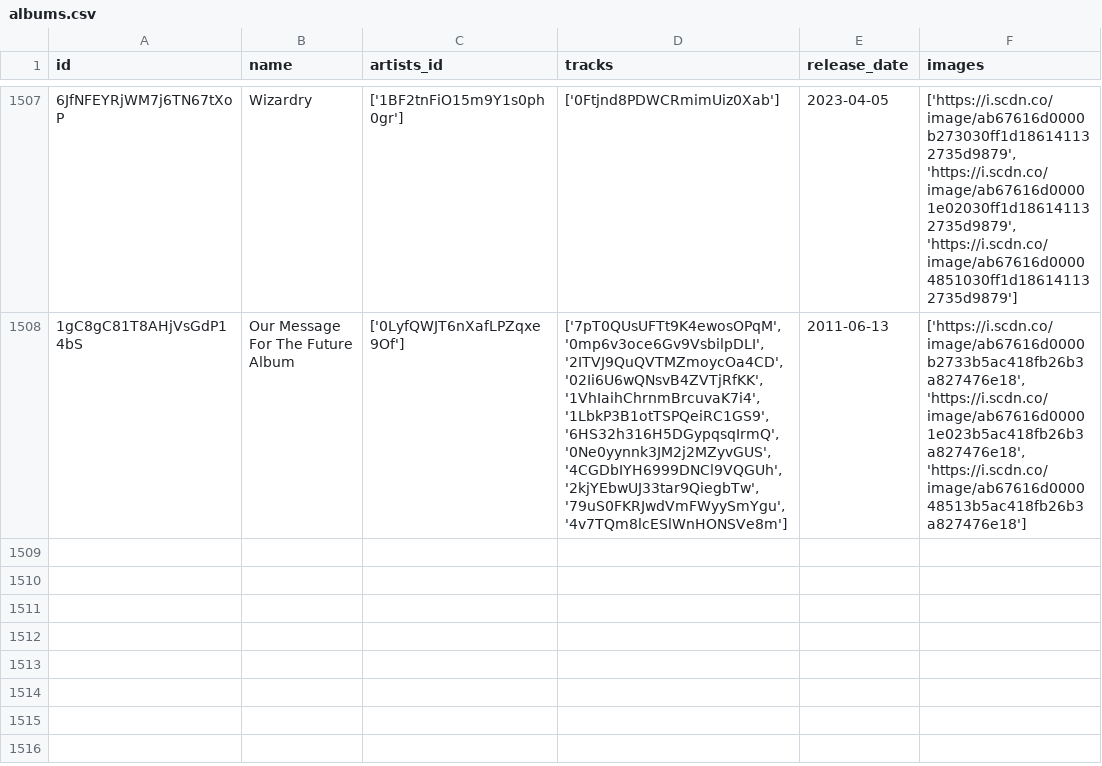
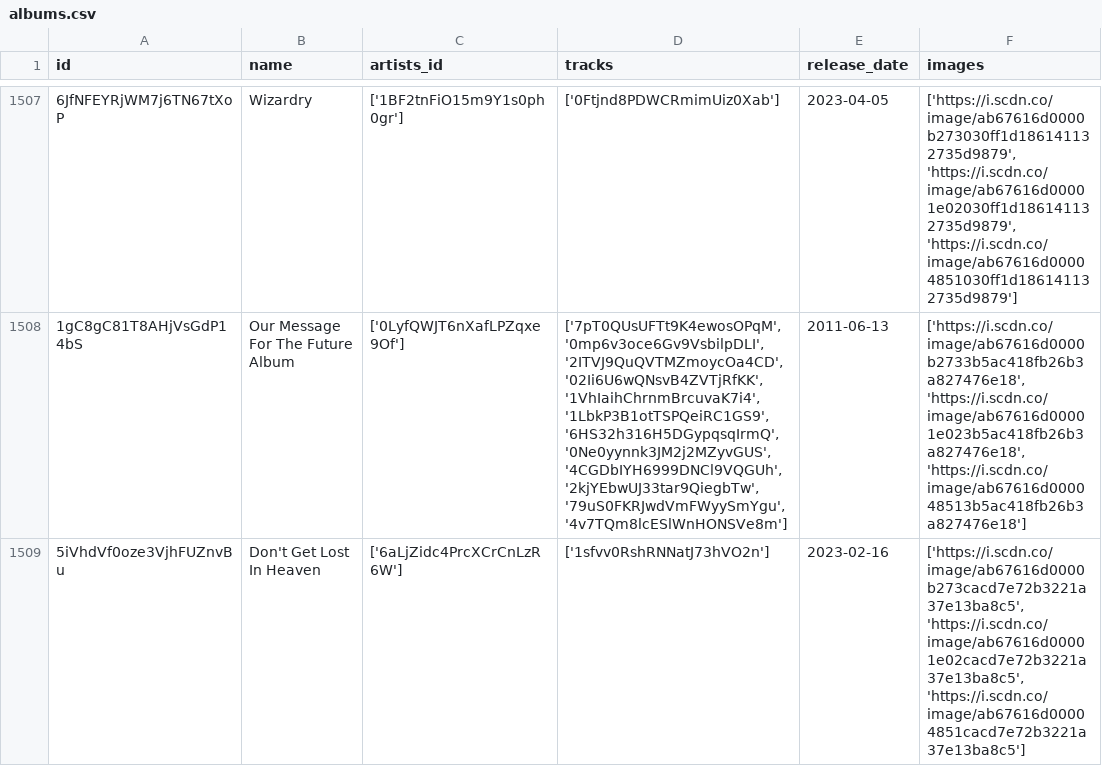
Before and after one commit to iochoa808/SpotifyData, a CSV file: data/albums.csv, drawn as a sheet; only a part is shown, gaps mark what is left out; the diff names each change by its address in the sheet, - before the commit and + after, or states it on an @@ line.

```diff
--- a/data/albums.csv
+++ b/data/albums.csv
+row 1509: 5iVhdVf0oze3VjhFUZnvBu | Don't Get Lost In Heaven | ['6aLjZidc4PrcXCrCnLzR6W'] | ['1sfvv0RshRNNatJ73hVO2n'] | 2023-02-16 | ['https://i.scdn.co/image/ab67616d0000b273cacd7e72b3221a37e13ba8c5', 'https://i.scdn.co/image/ab67616d00001e02cacd7e72b3221a37e13ba8c5', 'https://i.scdn.co/image/ab67616d00004851cacd7e72b3221a37e13ba8c5']
```
Also changed, not shown: data/artists.csv, data/recently_played.csv, 1 other file.
